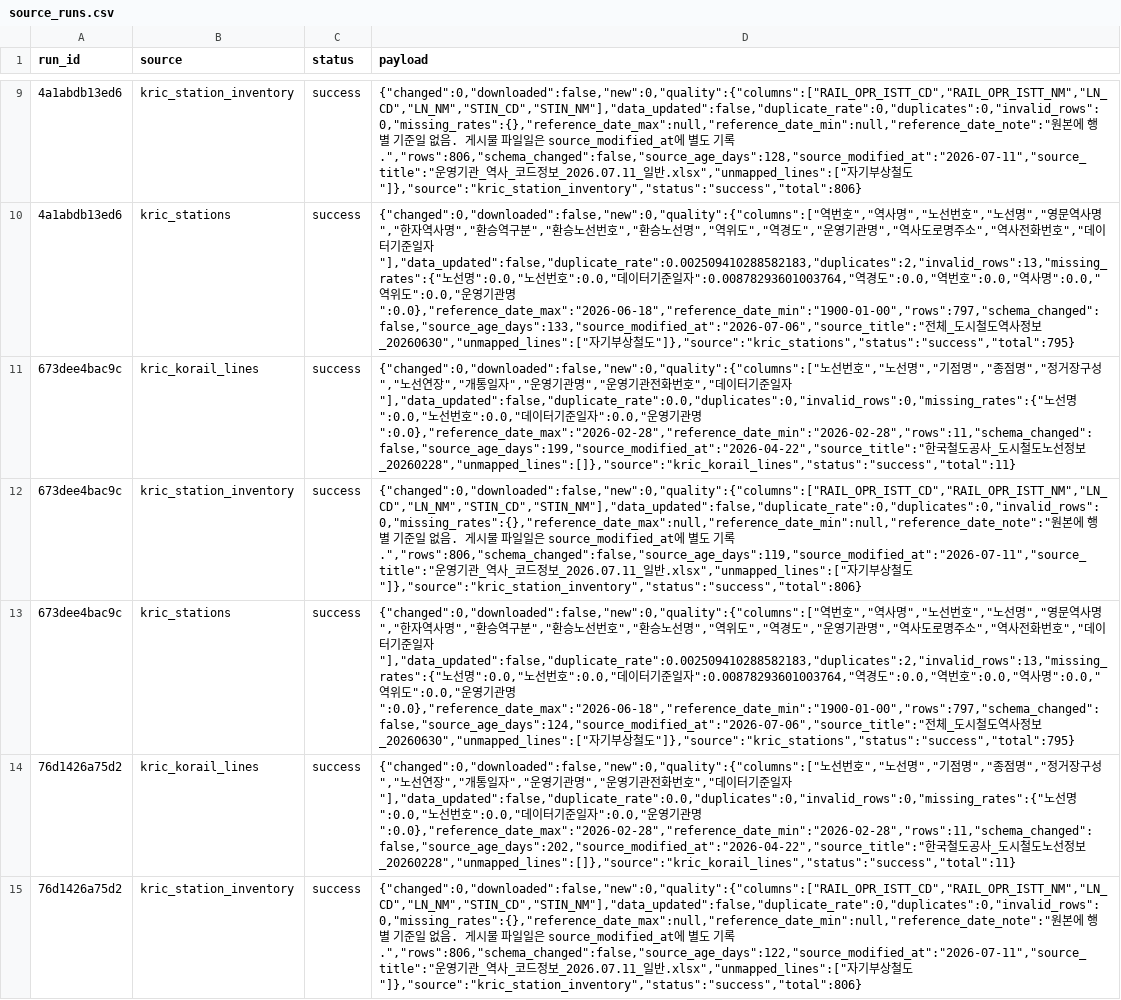
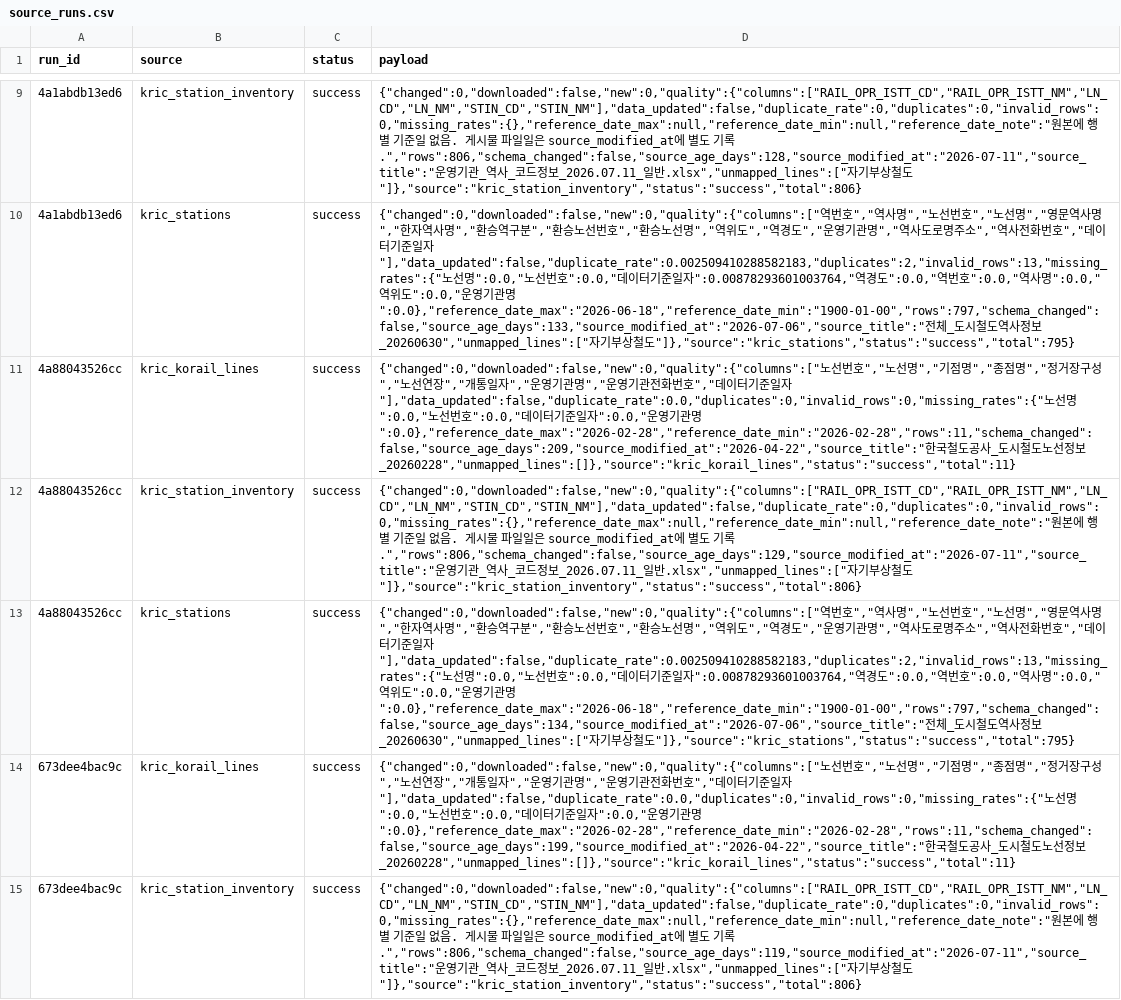
Before and after one commit to meaningGitt/Subway_crawler, a CSV file: runtime/exports/source_runs.csv, drawn as a sheet; only a part is shown, gaps mark what is left out; the shorter side is filled out with more unchanged rows; the diff names each change by its address in the sheet, - before the commit and + after, or states it on an @@ line.

```diff
--- a/runtime/exports/source_runs.csv
+++ b/runtime/exports/source_runs.csv
+row 11: 4a88043526cc | kric_korail_lines | success | {"changed":0,"downloaded":false,"new":0,"quality":{"columns":["노선번호","노선명","기점명","종점명","정거장구성","노선연장","개통일자","운영기관명","운영기관전화번호","데이터기준일자"],"data_updated":false,"duplicate_rate":0.0,"duplicates":0,"invalid_rows":0,"missing_rates":{"노선명":0.0,"노선번호":0.0,"데이터기준일자":0.0,"운영기관명":0.0},"reference_date_max":"2026-02-28","reference_date_min":"2026-02-28","rows":11,"schema_changed":false,"source_age_days":209,"source_modified_at":"2026-04-22","source_title":"한국철도공사_도시철도노선정보_20260228","unmapped_lines":[]},"source":"kric_korail_lines","status":"success","total":11}
+row 12: 4a88043526cc | kric_station_inventory | success | {"changed":0,"downloaded":false,"new":0,"quality":{"columns":["RAIL_OPR_ISTT_CD","RAIL_OPR_ISTT_NM","LN_CD","LN_NM","STIN_CD","STIN_NM"],"data_updated":false,"duplicate_rate":0,"duplicates":0,"invalid_rows":0,"missing_rates":{},"reference_date_max":null,"reference_date_min":null,"reference_date_note":"원본에 행별 기준일 없음. 게시물 파일일은 source_modified_at에 별도 기록.","rows":806,"schema_changed":false,"source_age_days":129,"source_modified_at":"2026-07-11","source_title":"운영기관_역사_코드정보_2026.07.11_일반.xlsx","unmapped_lines":["자기부상철도"]},"source":"kric_station_inventory","status":"success","total":806}
+row 13: 4a88043526cc | kric_stations | success | {"changed":0,"downloaded":false,"new":0,"quality":{"columns":["역번호","역사명","노선번호","노선명","영문역사명","한자역사명","환승역구분","환승노선번호","환승노선명","역위도","역경도","운영기관명","역사도로명주소","역사전화번호","데이터기준일자"],"data_updated":false,"duplicate_rate":0.002509410288582183,"duplicates":2,"invalid_rows":13,"missing_rates":{"노선명":0.0,"노선번호":0.0,"데이터기준일자":0.00878293601003764,"역경도":0.0,"역번호":0.0,"역사명":0.0,"역위도":0.0,"운영기관명":0.0},"reference_date_max":"2026-06-18","reference_date_min":"1900-01-00","rows":797,"schema_changed":false,"source_age_days":134,"source_modified_at":"2026-07-06","source_title":"전체_도시철도역사정보_20260630","unmapped_lines":["자기부상철도"]},"source":"kric_stations","status":"success","total":795}
```
Also changed, not shown: runtime/exports/kric_korail_lines.csv, runtime/exports/kric_station_inventory.csv, 20 other files.
